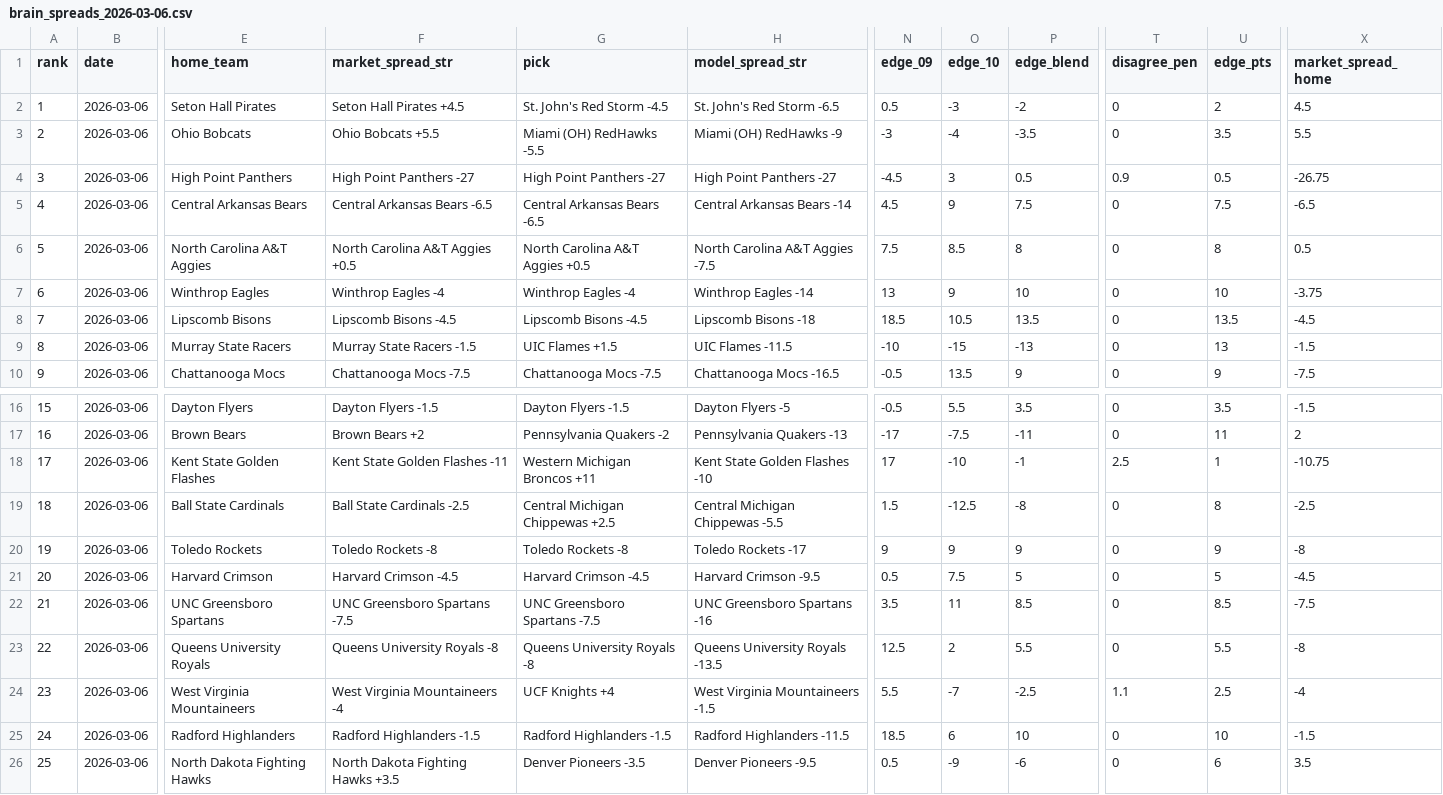
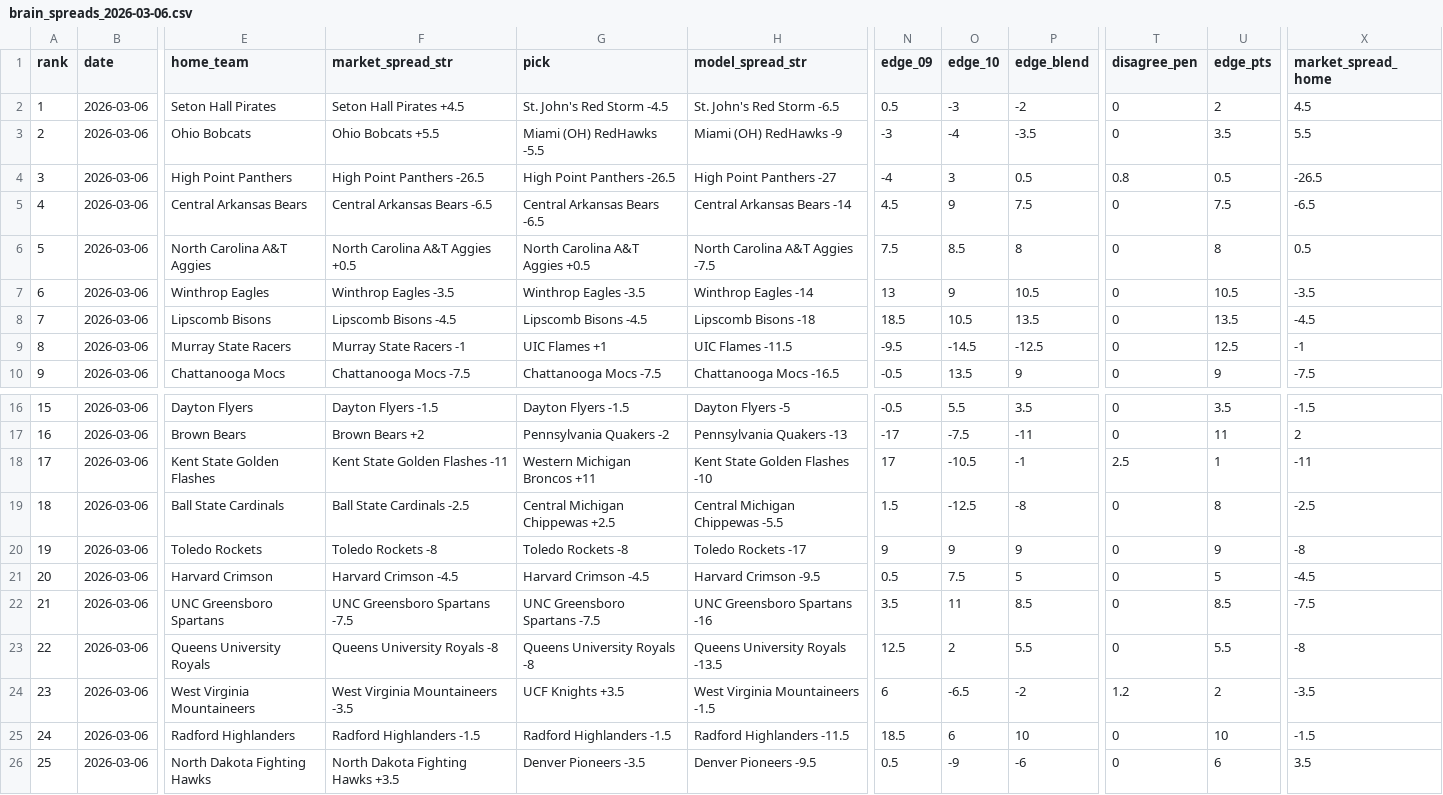
Before and after one commit to CameronBroussard6/cbb-site, a CSV file: data/brain_spreads_2026-03-06.csv, drawn as a sheet; only a part is shown, gaps mark what is left out; the diff names each change by its address in the sheet, - before the commit and + after, or states it on an @@ line.

```diff
--- a/data/brain_spreads_2026-03-06.csv
+++ b/data/brain_spreads_2026-03-06.csv
-F4 (market_spread_str): High Point Panthers -27
+F4 (market_spread_str): High Point Panthers -26.5
-G4 (pick): High Point Panthers -27
+G4 (pick): High Point Panthers -26.5
-N4 (edge_09): -4.5
+N4 (edge_09): -4
-T4 (disagree_pen): 0.9
+T4 (disagree_pen): 0.8
-X4 (market_spread_home): -26.75
+X4 (market_spread_home): -26.5
-F7 (market_spread_str): Winthrop Eagles -4
+F7 (market_spread_str): Winthrop Eagles -3.5
-G7 (pick): Winthrop Eagles -4
+G7 (pick): Winthrop Eagles -3.5
-P7 (edge_blend): 10
+P7 (edge_blend): 10.5
-U7 (edge_pts): 10
+U7 (edge_pts): 10.5
-X7 (market_spread_home): -3.75
+X7 (market_spread_home): -3.5
-F9 (market_spread_str): Murray State Racers -1.5
+F9 (market_spread_str): Murray State Racers -1
-G9 (pick): UIC Flames +1.5
+G9 (pick): UIC Flames +1
-N9 (edge_09): -10
+N9 (edge_09): -9.5
-O9 (edge_10): -15
+O9 (edge_10): -14.5
-P9 (edge_blend): -13
+P9 (edge_blend): -12.5
-U9 (edge_pts): 13
+U9 (edge_pts): 12.5
-X9 (market_spread_home): -1.5
+X9 (market_spread_home): -1
-O18 (edge_10): -10
+O18 (edge_10): -10.5
-X18 (market_spread_home): -10.75
+X18 (market_spread_home): -11
-F24 (market_spread_str): West Virginia Mountaineers -4
+F24 (market_spread_str): West Virginia Mountaineers -3.5
-G24 (pick): UCF Knights +4
+G24 (pick): UCF Knights +3.5
-N24 (edge_09): 5.5
+N24 (edge_09): 6
-O24 (edge_10): -7
+O24 (edge_10): -6.5
-P24 (edge_blend): -2.5
+P24 (edge_blend): -2
-T24 (disagree_pen): 1.1
+T24 (disagree_pen): 1.2
-U24 (edge_pts): 2.5
+U24 (edge_pts): 2
-X24 (market_spread_home): -4
+X24 (market_spread_home): -3.5
```
Also changed, not shown: data/brain_game_totals_2026-03-06.csv, data/brain_team_totals_2026-03-06.csv, 4 other files.
